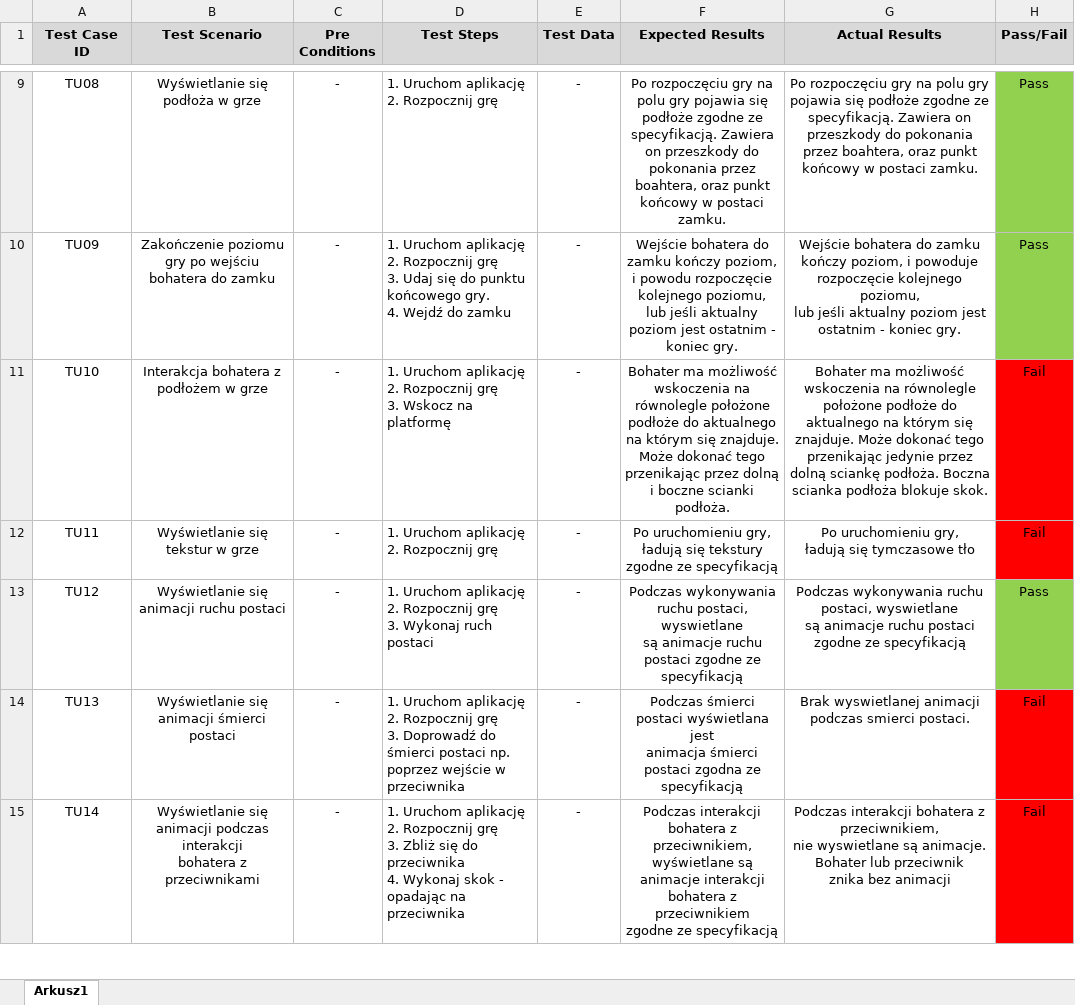
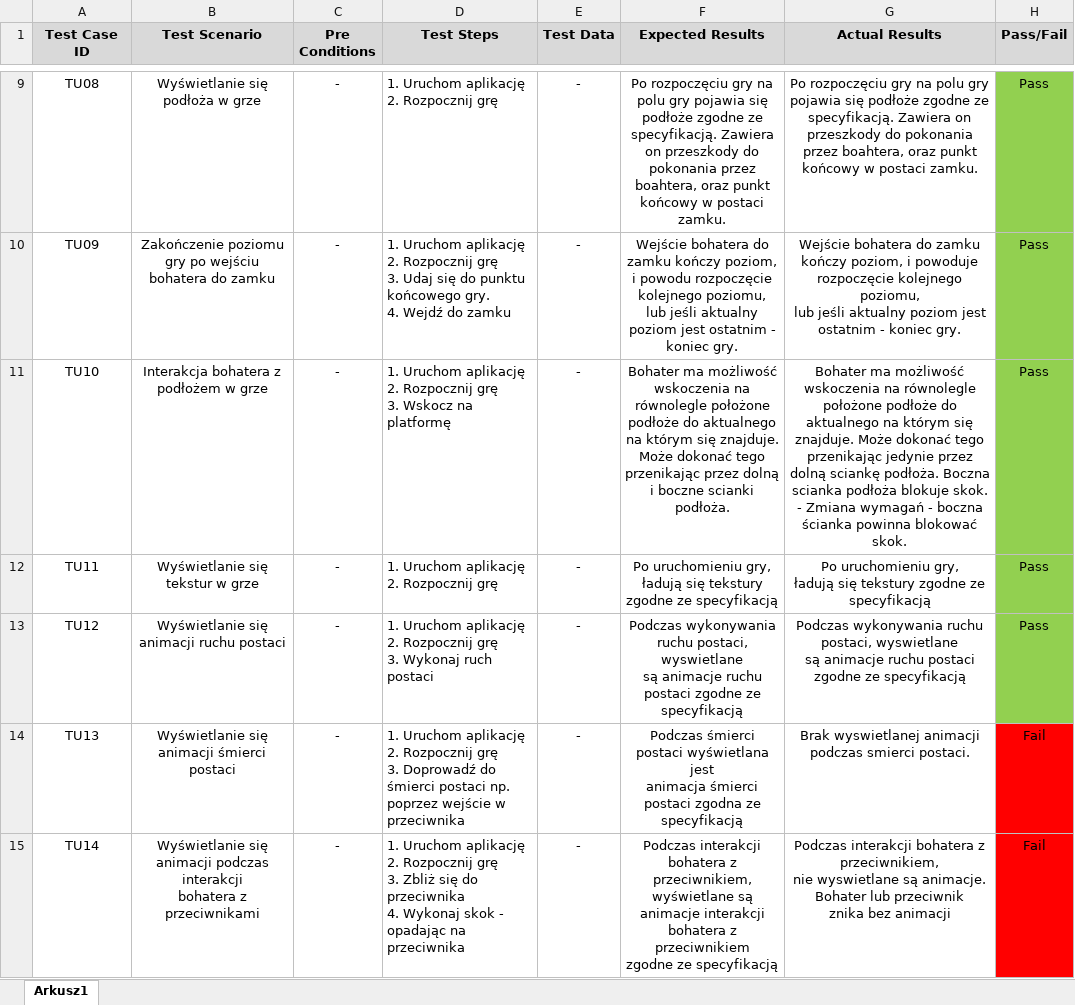
Before and after one commit to WiedzMarioTeam/WiedzMario, an Excel workbook: Documents/Test Cases.xlsx, sheet Arkusz1, drawn as a sheet; only a part is shown, gaps mark what is left out; values as stored, in another font and other column widths than the file's, no borders; ↵ is a line break in a cell; the diff names each change by its address in the sheet, - before the commit and + after, or states it on an @@ line.

Commit message:
Aktualizacja wyników testów w pliku TestCases.xlsx

```diff
--- a/Documents/Test Cases.xlsx (sheet Arkusz1)
+++ b/Documents/Test Cases.xlsx (sheet Arkusz1)
-G11 (Actual Results): …blokuje skok.
+G11 (Actual Results): …blokuje skok. ↵ - Zmiana wymagań - boczna ścianka powinna blokować skok.
-H11:H12 (Pass/Fail): Fail
+H11:H12 (Pass/Fail): Pass
-H11:H12 fill: #FF0000
+H11:H12 fill: #92D050
-G12 (Actual Results): …ładują się tymczasowe tło
+G12 (Actual Results): …ładują się tekstury zgodne ze specyfikacją
```
